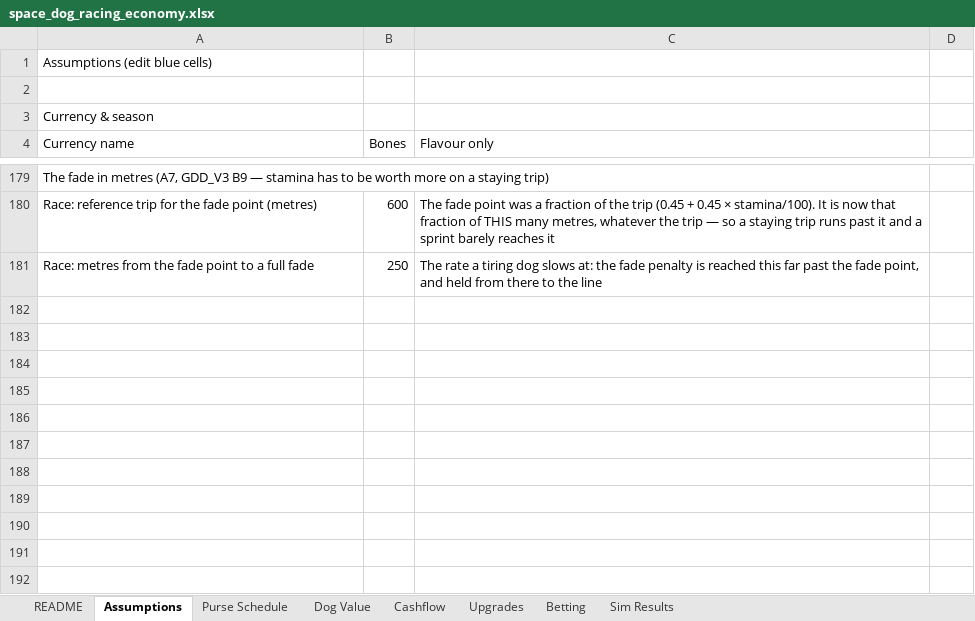
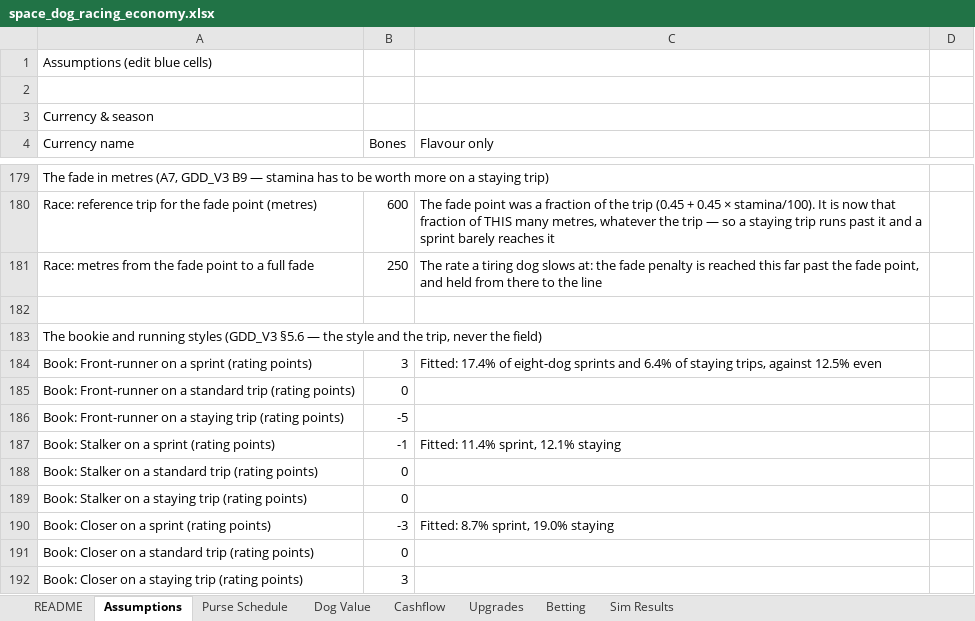
Before and after one commit to aingeaingeainge/space-dog-racing, an Excel workbook: design/space_dog_racing_economy.xlsx, sheet Assumptions, drawn as a sheet; only a part is shown, gaps mark what is left out; values as stored, in another font and other column widths than the file's, no borders; the diff names each change by its address in the sheet, - before the commit and + after, or states it on an @@ line.

```diff
--- a/design/space_dog_racing_economy.xlsx (sheet Assumptions)
+++ b/design/space_dog_racing_economy.xlsx (sheet Assumptions)
+row 182: (empty)
+row 183: The bookie and running styles (GDD_V3 §5.6 — the style and the trip, never the field)
+row 184: Book: Front-runner on a sprint (rating points) | 3 | Fitted: 17.4% of eight-dog sprints and 6.4% of staying trips, against 12.5% even
+row 185: Book: Front-runner on a standard trip (rating points) | 0
+row 186: Book: Front-runner on a staying trip (rating points) | -5
+row 187: Book: Stalker on a sprint (rating points) | -1 | Fitted: 11.4% sprint, 12.1% staying
+row 188: Book: Stalker on a standard trip (rating points) | 0
+row 189: Book: Stalker on a staying trip (rating points) | 0
+row 190: Book: Closer on a sprint (rating points) | -3 | Fitted: 8.7% sprint, 19.0% staying
+row 191: Book: Closer on a standard trip (rating points) | 0
+row 192: Book: Closer on a staying trip (rating points) | 3
```
Also changed, not shown: 15 other files.
